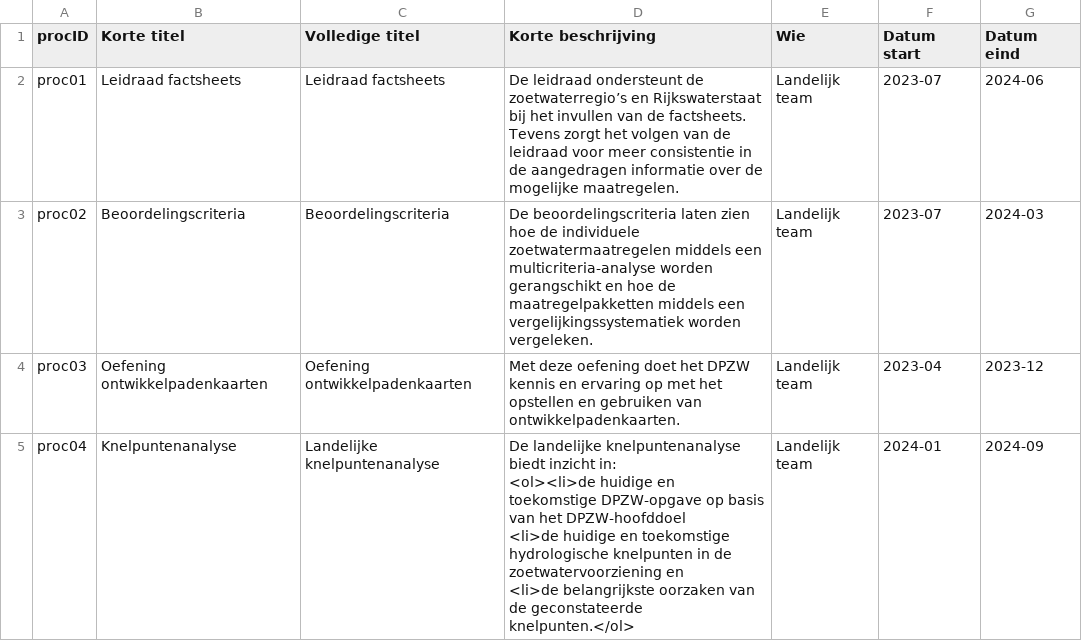
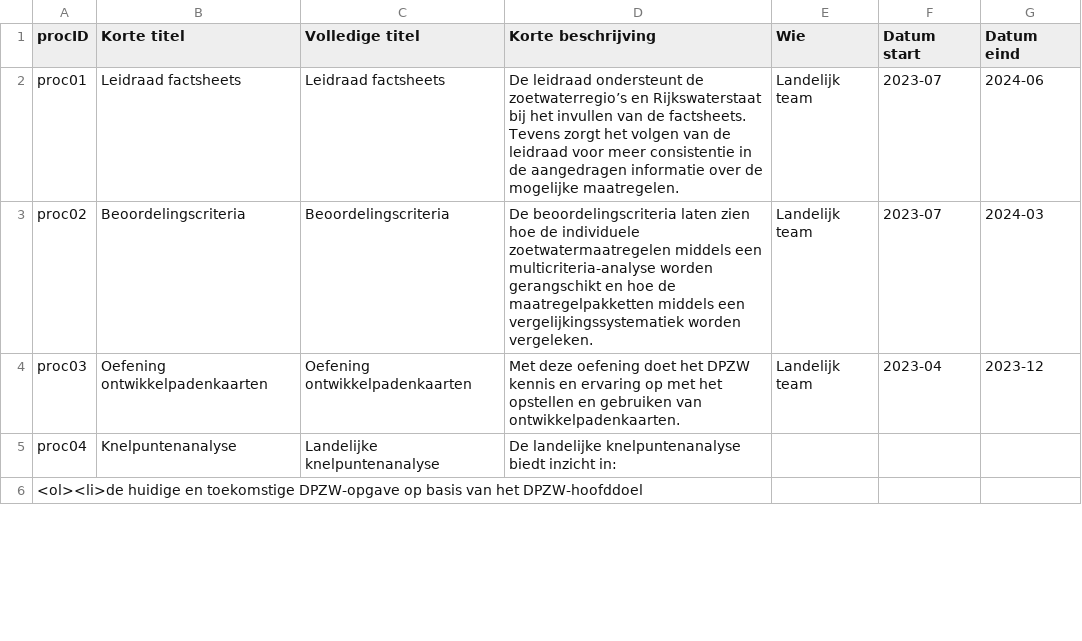
Before and after one commit to Climate-Adaptation-Services/rz-data, a CSV file: 20240110 dpzw_routekaart_proces_v1.csv, drawn as a sheet; only a part is shown; the diff covers the shown part only.

Commit message:
Update 20240110 dpzw_routekaart_proces_v1.csv

```diff
--- a/20240110 dpzw_routekaart_proces_v1.csv
+++ b/20240110 dpzw_routekaart_proces_v1.csv
@@ -4,5 +4,3 @@ proc02;Beoordelingscriteria;Beoordelingscriteria;De beoordelingscriteria laten z
 proc03;Oefening ontwikkelpadenkaarten;Oefening ontwikkelpadenkaarten;Met deze oefening doet het DPZW kennis en ervaring op met het opstellen en gebruiken van ontwikkelpadenkaarten.;Landelijk team;2023-04;2023-12
-proc04;Knelpuntenanalyse;Landelijke knelpuntenanalyse;"De landelijke knelpuntenanalyse biedt inzicht in:
-<ol><li>de huidige en toekomstige DPZW-opgave op basis van het DPZW-hoofddoel
-<li>de huidige en toekomstige hydrologische knelpunten in de zoetwatervoorziening en
-<li>de belangrijkste oorzaken van de geconstateerde knelpunten."</ol>;Landelijk team;2024-01;2024-09
+proc04;Knelpuntenanalyse;Landelijke knelpuntenanalyse;De landelijke knelpuntenanalyse biedt inzicht in:
+<ol><li>de huidige en toekomstige DPZW-opgave op basis van het DPZW-hoofddoel
```
Also changed, not shown: 5 added rows and 4 edited cells elsewhere in this file.
